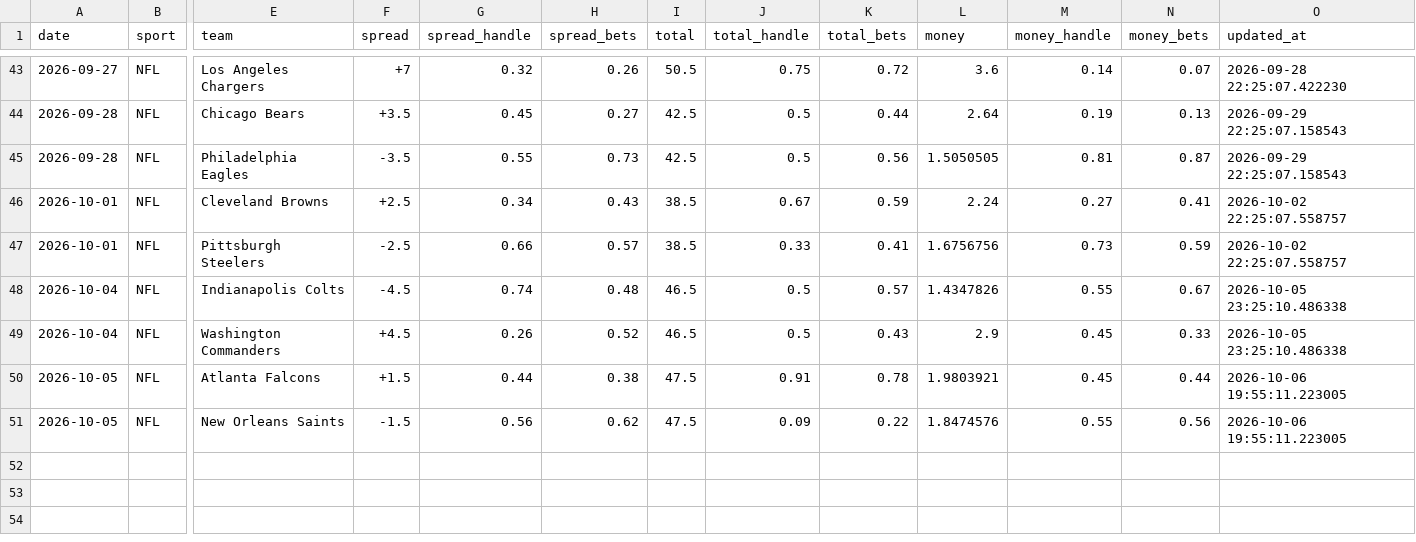
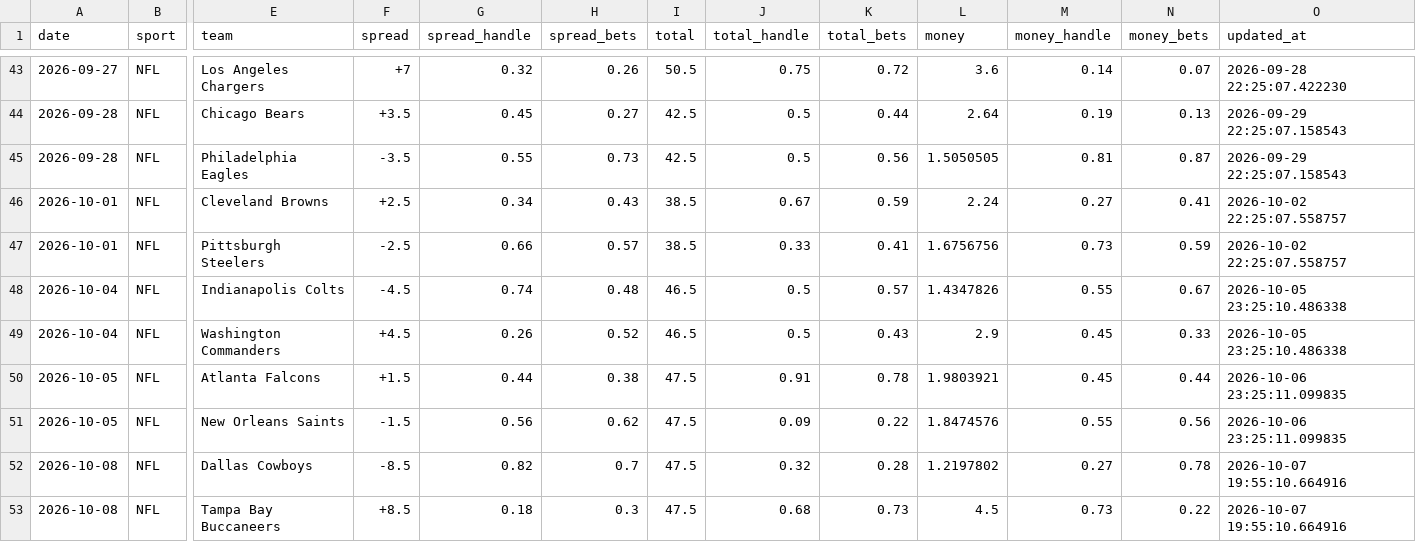
Before and after one commit to danielcappello/splitVault, a CSV file: nfl_splits.csv, drawn as a sheet; only a part is shown, gaps mark what is left out; rows hold the shown columns only; the diff names each change by its address in the sheet, - before the commit and + after, or states it on an @@ line.

Commit message:
Update nfl files

```diff
--- a/nfl_splits.csv
+++ b/nfl_splits.csv
-O50:O51 (updated_at): 2026-10-06 19:55:11.223005
+O50:O51 (updated_at): 2026-10-06 23:25:11.099835
+row 52: 2026-10-08 | NFL | Dallas Cowboys | -8.5 | 0.82 | 0.7 | 47.5 | 0.32 | 0.28 | 1.2197802 | 0.27 | 0.78 | 2026-10-07 19:55:10.664916
+row 53: 2026-10-08 | NFL | Tampa Bay Buccaneers | +8.5 | 0.18 | 0.3 | 47.5 | 0.68 | 0.73 | 4.5 | 0.73 | 0.22 | 2026-10-07 19:55:10.664916
```
